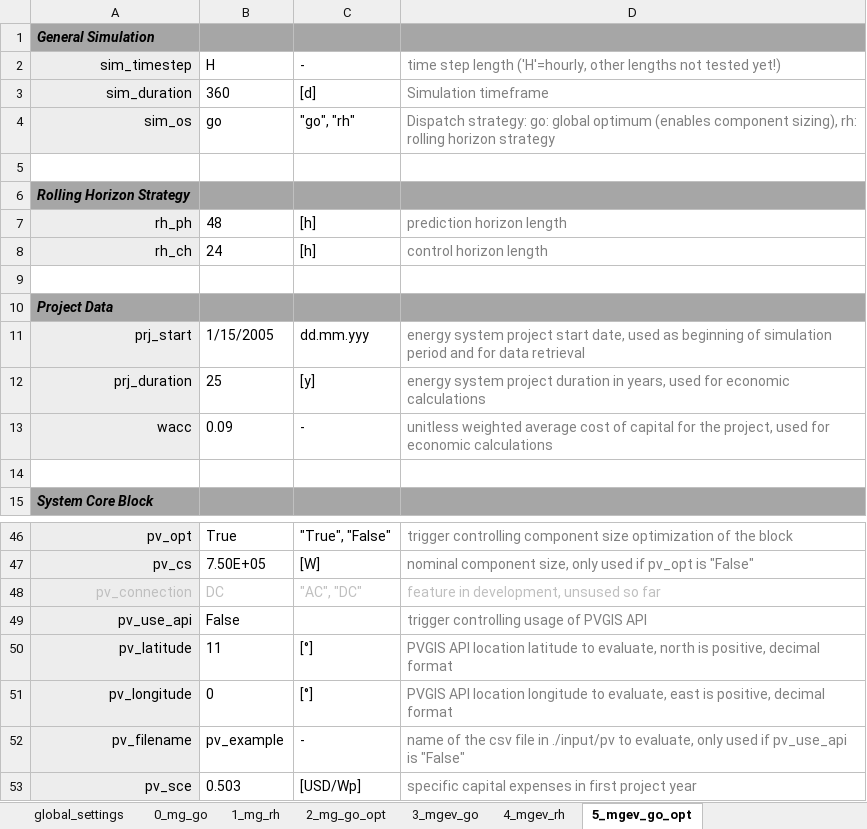
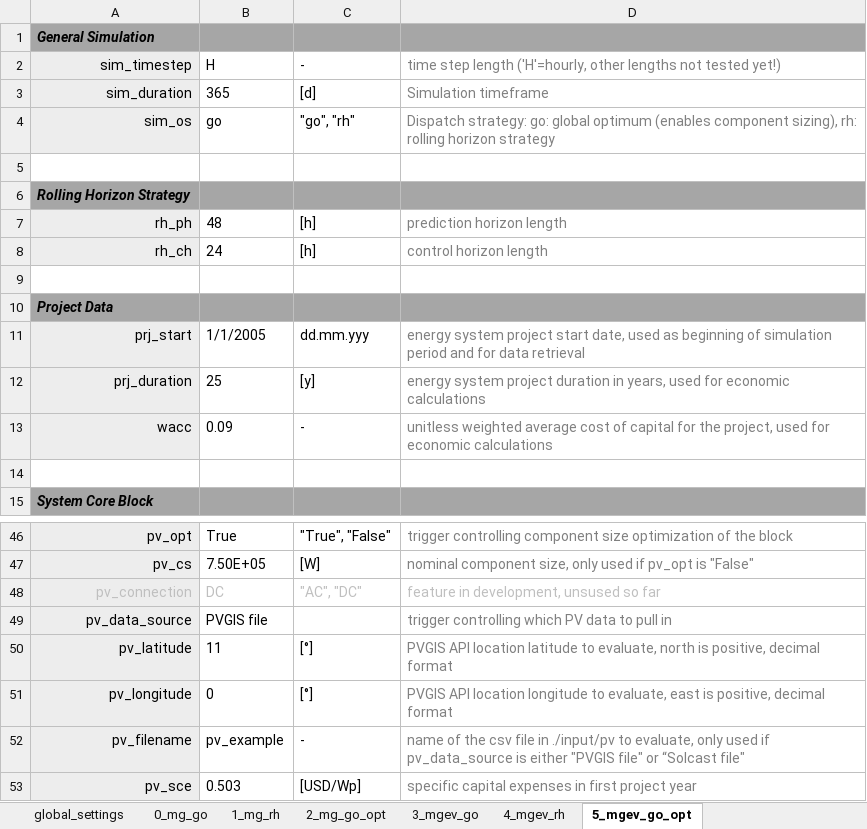
Before and after one commit to TUMFTM/REVOL-E-TION, an Excel workbook: input/_excel/example.xlsx, sheet 5_mgev_go_opt, drawn as a sheet; only a part is shown, gaps mark what is left out; values as stored, in another font and other column widths than the file's, no borders; removed rows and columns are numbered as before the commit, all else as after; the diff names each change by its address in the sheet, - before the commit and + after, or states it on an @@ line.

Commit message:
started transfer to linux and Solcast input inclusion in example - not runnable (still running scenarios double)

```diff
--- a/input/_excel/example.xlsx (sheet 5_mgev_go_opt)
+++ b/input/_excel/example.xlsx (sheet 5_mgev_go_opt)
-B3: 360
+B3: 365
-B11: 1/15/2005
+B11: 1/1/2005
-row 49: pv_use_api | False |  | trigger controlling usage of PVGIS API
+row 49: pv_data_source | PVGIS file |  | trigger controlling which PV data to pull in
-D52: …used if pv_use_api is "False"
+D52: …used if pv_data_source is either "PVGIS file" or “Solcast file"
```
Also changed, not shown: sheet 3_mgev_go, sheet 4_mgev_rh, sheet 2_mg_go_opt, sheet 0_mg_go, sheet 1_mg_rh, 6 other files.
